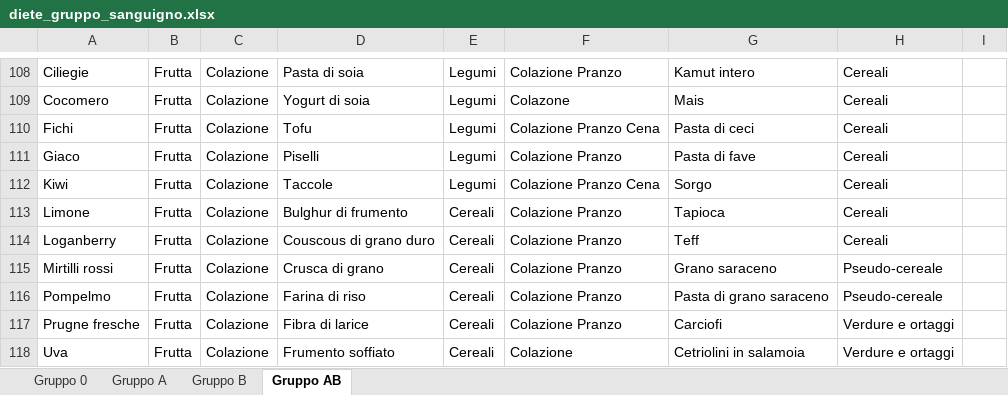
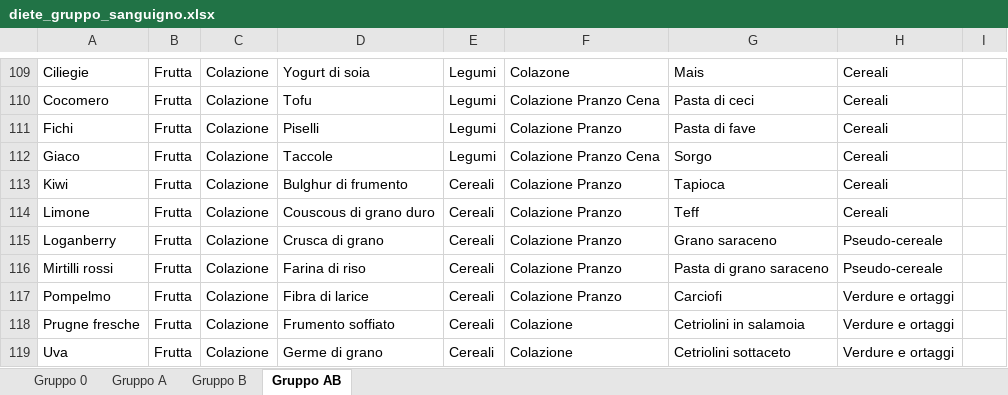
Before and after one commit to albertobianchi473-tech/dieta-gruppo-sanguigno-v2, an Excel workbook: diete_gruppo_sanguigno.xlsx, sheet Gruppo AB, drawn as a sheet; only a part is shown, gaps mark what is left out; values as stored, in another font and other column widths than the file's, no cell formats; addresses are those after the commit; the diff covers the shown part only; the diff names each change by its address in the sheet, - before the commit and + after, or states it on an @@ line.

```diff
--- a/diete_gruppo_sanguigno.xlsx (sheet Gruppo AB)
+++ b/diete_gruppo_sanguigno.xlsx (sheet Gruppo AB)
-D109: Pasta di soia
+D109: Yogurt di soia
-F109: Colazione Pranzo
+F109: Colazone
-G109: Kamut intero
+G109: Mais
-D110: Yogurt di soia
+D110: Tofu
-F110: Colazone
+F110: Colazione Pranzo Cena
-G110: Mais
+G110: Pasta di ceci
-D111: Tofu
+D111: Piselli
-F111: Colazione Pranzo Cena
+F111: Colazione Pranzo
-G111: Pasta di ceci
+G111: Pasta di fave
-D112: Piselli
+D112: Taccole
-F112: Colazione Pranzo
+F112: Colazione Pranzo Cena
-G112: Pasta di fave
+G112: Sorgo
-D113: Taccole
+D113: Bulghur di frumento
-E113: Legumi
+E113: Cereali
-F113: Colazione Pranzo Cena
+F113: Colazione Pranzo
-G113: Sorgo
+G113: Tapioca
-D114: Bulghur di frumento
+D114: Couscous di grano duro
-G114: Tapioca
+G114: Teff
-D115: Couscous di grano duro
+D115: Crusca di grano
-G115: Teff
+G115: Grano saraceno
-H115: Cereali
+H115: Pseudo-cereale
-D116: Crusca di grano
+D116: Farina di riso
-G116: Grano saraceno
+G116: Pasta di grano saraceno
-D117: Farina di riso
+D117: Fibra di larice
-G117: Pasta di grano saraceno
+G117: Carciofi
-H117: Pseudo-cereale
+H117: Verdure e ortaggi
-D118: Fibra di larice
+D118: Frumento soffiato
-F118: Colazione Pranzo
+F118: Colazione
-G118: Carciofi
+G118: Cetriolini in salamoia
-D119: Frumento soffiato
+D119: Germe di grano
-G119: Cetriolini in salamoia
+G119: Cetriolini sottaceto
```
Also changed, not shown: 1 added row, 1 removed row and 112 edited cells elsewhere in this sheet, sheet Gruppo 0, sheet Gruppo A, sheet Gruppo B, cell formats.
